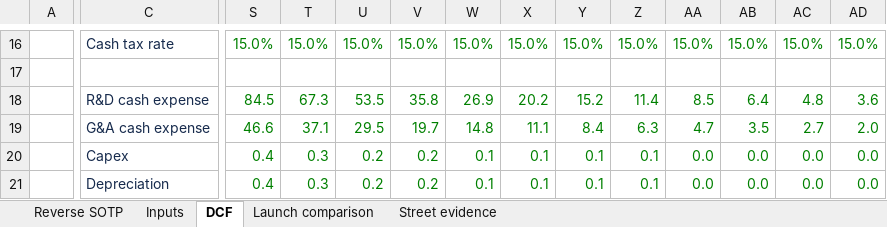
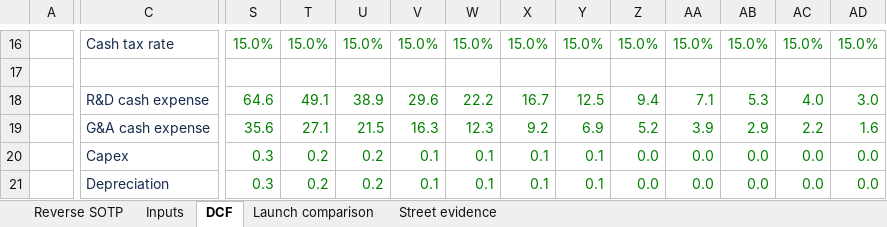
Before and after one commit to potpotman123/PHVS, an Excel workbook: outputs/01a111f7-26b0-7fc2-b98f-41db76412d40/PHVS_reverse_SOTP_DCF.xlsx, sheet DCF, drawn as a sheet; only a part is shown, gaps mark what is left out; values as stored, in another font and other column widths than the file's, no borders; conditional formats not drawn; the diff covers the shown part only; the diff names each change by its address in the sheet, - before the commit and + after, or states it on an @@ line.

```diff
--- a/outputs/01a111f7-26b0-7fc2-b98f-41db76412d40/PHVS_reverse_SOTP_DCF.xlsx (sheet DCF)
+++ b/outputs/01a111f7-26b0-7fc2-b98f-41db76412d40/PHVS_reverse_SOTP_DCF.xlsx (sheet DCF)
-S18: 84.5
+S18: 64.6
-T18: 67.3
+T18: 49.1
-U18: 53.5
+U18: 38.9
-V18: 35.8
+V18: 29.6
-W18: 26.9
+W18: 22.2
-X18: 20.2
+X18: 16.7
-Y18: 15.2
+Y18: 12.5
-Z18: 11.4
+Z18: 9.4
-AA18: 8.5
+AA18: 7.1
-AB18: 6.4
+AB18: 5.3
-AC18: 4.8
+AC18: 4.0
-AD18: 3.6
+AD18: 3.0
-S19: 46.6
+S19: 35.6
-T19: 37.1
+T19: 27.1
-U19: 29.5
+U19: 21.5
-V19: 19.7
+V19: 16.3
-W19: 14.8
+W19: 12.3
-X19: 11.1
+X19: 9.2
-Y19: 8.4
+Y19: 6.9
-Z19: 6.3
+Z19: 5.2
-AA19: 4.7
+AA19: 3.9
-AB19: 3.5
+AB19: 2.9
-AC19: 2.7
+AC19: 2.2
-AD19: 2.0
+AD19: 1.6
-S20:S21: 0.4
+S20:S21: 0.3
-T20:T21: 0.3
+T20:T21: 0.2
-V20:V21: 0.2
+V20:V21: 0.1
-Z20:Z21: 0.1
+Z20:Z21: 0.0
```
Also changed, not shown: 16 added rows and 741 edited cells elsewhere in this sheet, sheet Reverse SOTP, sheet Inputs, sheet Street evidence, sheet Launch comparison, charts or pictures, 8 other files.
